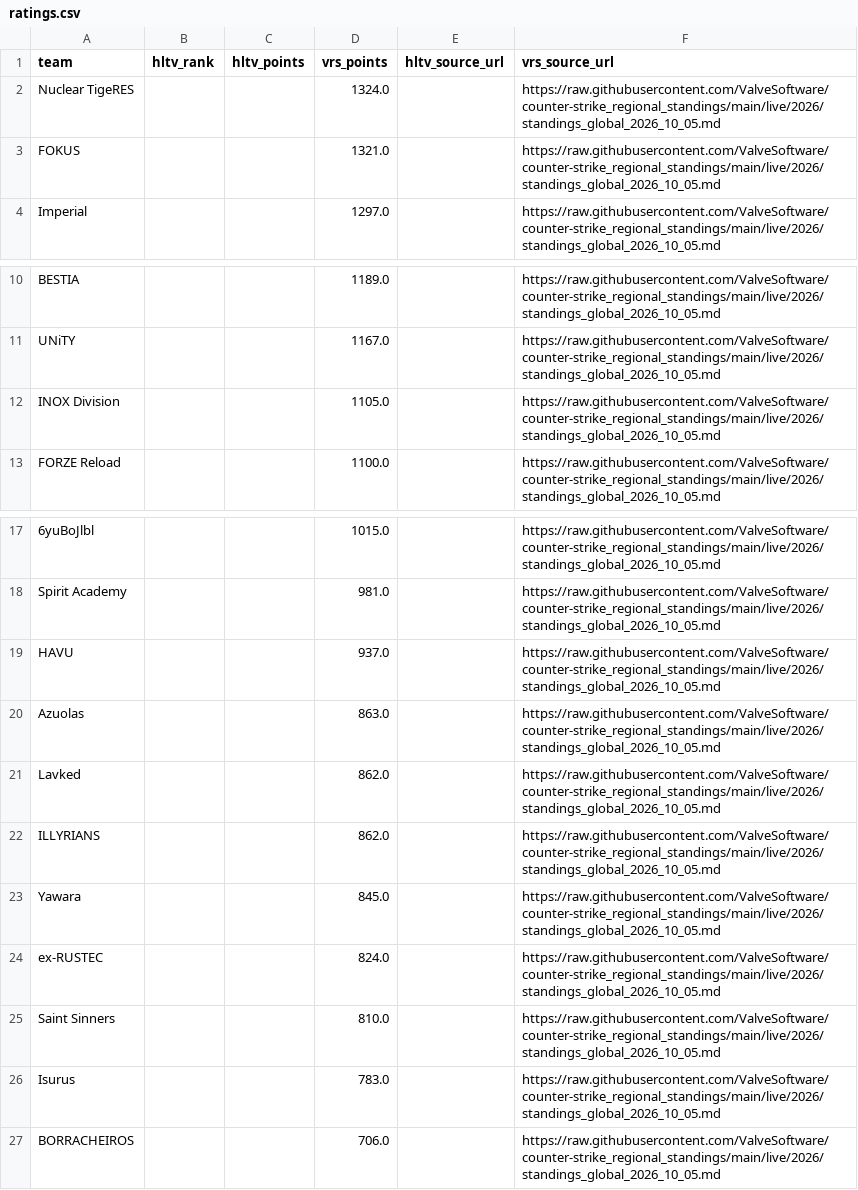
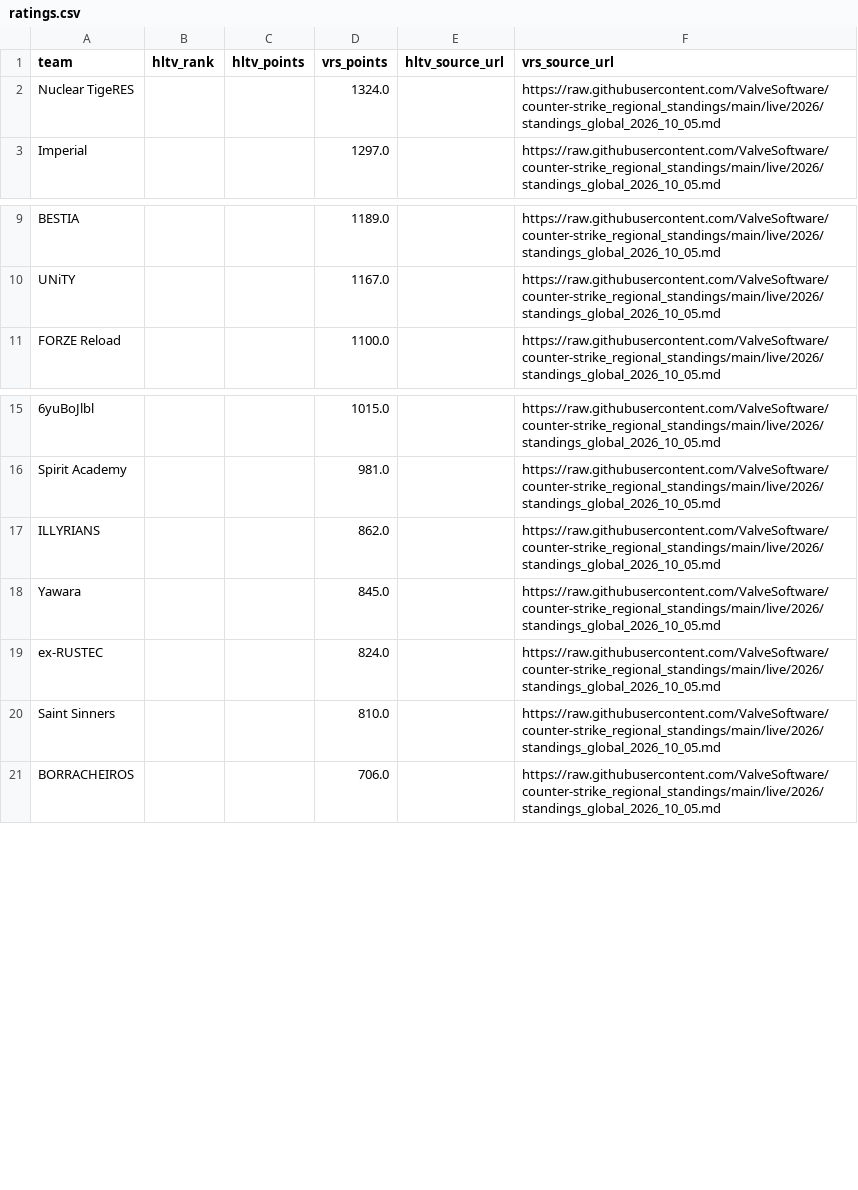
Before and after one commit to buffedlizard55-lab/MaltaProj1, a CSV file: refresh/data/ratings.csv, drawn as a sheet; only a part is shown, gaps mark what is left out; the diff names each change by its address in the sheet, - before the commit and + after, or states it on an @@ line.

```diff
--- a/refresh/data/ratings.csv
+++ b/refresh/data/ratings.csv
-row 3: FOKUS |  |  | 1321.0 |  | https://raw.githubusercontent.com/ValveSoftware/counter-strike_regional_standings/main/live/2026/standings_global_2026_10_05.md
-row 12: INOX Division |  |  | 1105.0 |  | https://raw.githubusercontent.com/ValveSoftware/counter-strike_regional_standings/main/live/2026/standings_global_2026_10_05.md
-row 19: HAVU |  |  | 937.0 |  | https://raw.githubusercontent.com/ValveSoftware/counter-strike_regional_standings/main/live/2026/standings_global_2026_10_05.md
-row 20: Azuolas |  |  | 863.0 |  | https://raw.githubusercontent.com/ValveSoftware/counter-strike_regional_standings/main/live/2026/standings_global_2026_10_05.md
-row 21: Lavked |  |  | 862.0 |  | https://raw.githubusercontent.com/ValveSoftware/counter-strike_regional_standings/main/live/2026/standings_global_2026_10_05.md
-row 26: Isurus |  |  | 783.0 |  | https://raw.githubusercontent.com/ValveSoftware/counter-strike_regional_standings/main/live/2026/standings_global_2026_10_05.md
```
Also changed, not shown: refresh/data/current.csv, today/data/current.csv, 24 other files.
